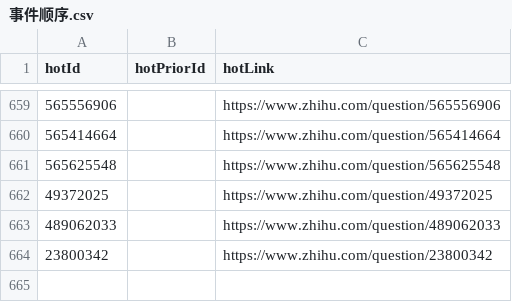
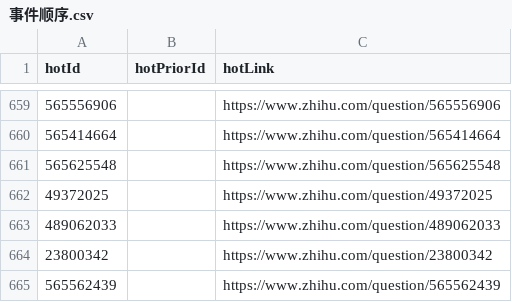
Before and after one commit to wuxiaohua123/ZHSpider, a CSV file: 事件顺序.csv, drawn as a sheet; only a part is shown, gaps mark what is left out; the diff names each change by its address in the sheet, - before the commit and + after, or states it on an @@ line.

```diff
--- a/事件顺序.csv
+++ b/事件顺序.csv
+row 665: 565562439 |  | https://www.zhihu.com/question/565562439
```
Also changed, not shown: 知乎热榜.csv, 1 other file.
